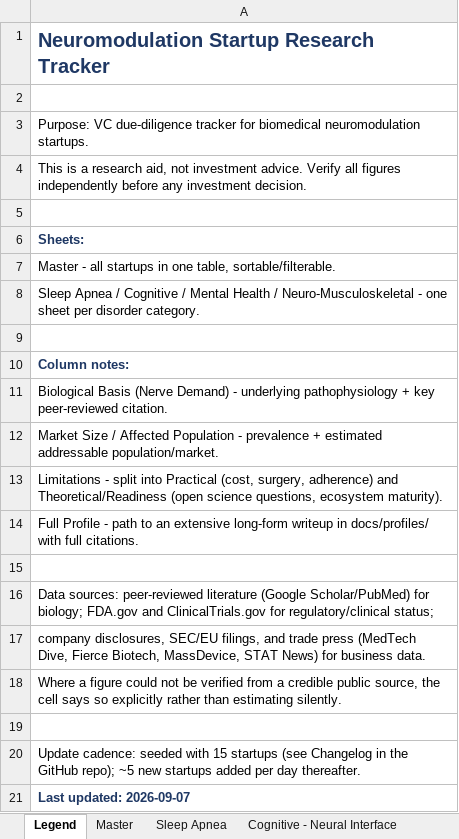
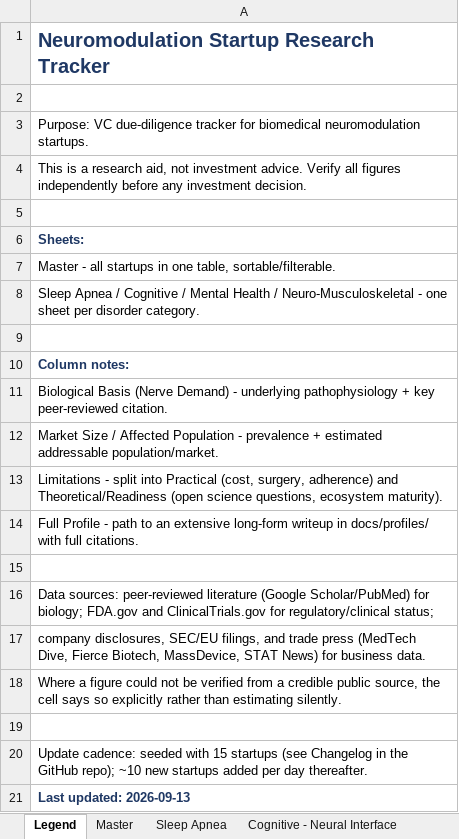
Before and after one commit to Avijay-Sen/Neuromodulation-agent, an Excel workbook: data/neuromodulation_startups.xlsx, sheet Legend, drawn as a sheet; values as stored, in another font and other column widths than the file's, no borders; the diff names each change by its address in the sheet, - before the commit and + after, or states it on an @@ line.

```diff
--- a/data/neuromodulation_startups.xlsx (sheet Legend)
+++ b/data/neuromodulation_startups.xlsx (sheet Legend)
-A20: …GitHub repo); ~5 new startups…
+A20: …GitHub repo); ~10 new startups…
-A21: Last updated: 2026-09-07
+A21: Last updated: 2026-09-13
```
Also changed, not shown: 6 other files.
